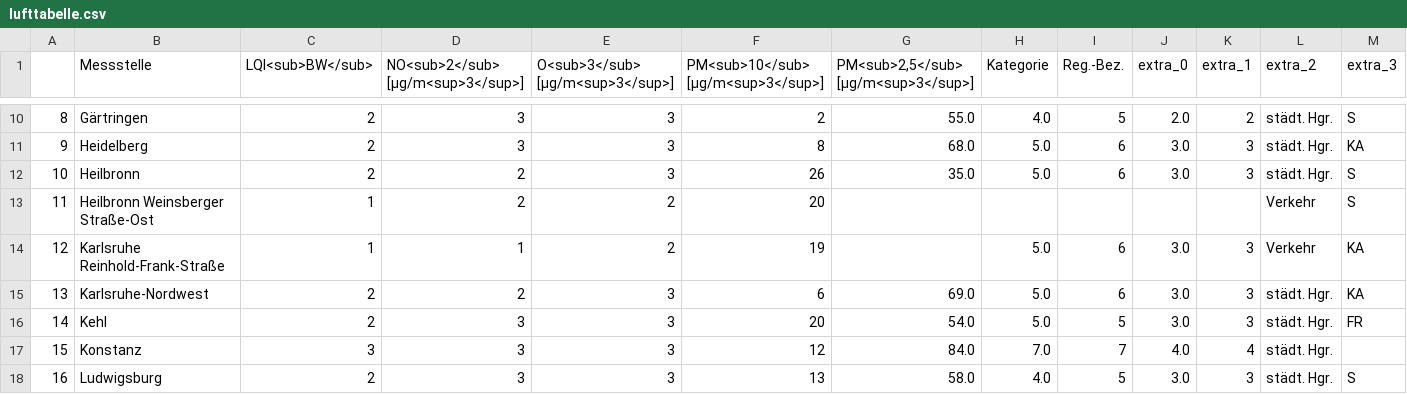
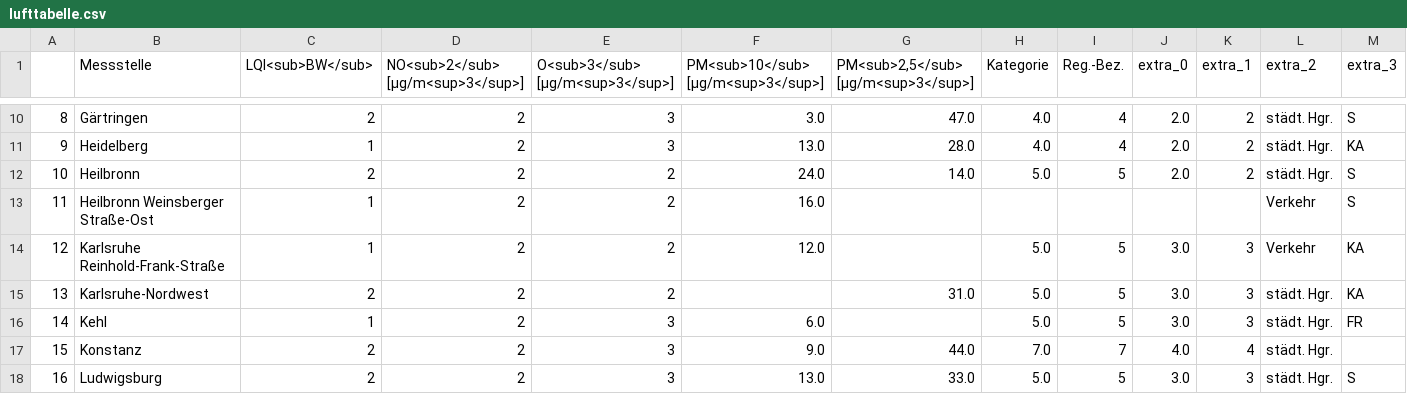
Before and after one commit to Schnuff22/feinstaub_bw, a CSV file: lufttabelle.csv, drawn as a sheet; only a part is shown, gaps mark what is left out; the diff covers the shown part only.

```diff
--- a/lufttabelle.csv
+++ b/lufttabelle.csv
@@ -10,9 +10,9 @@
-8,Gärtringen,2,3,3,2,55.0,4.0,5,2.0,2,städt. Hgr.,S
-9,Heidelberg,2,3,3,8,68.0,5.0,6,3.0,3,städt. Hgr.,KA
-10,Heilbronn,2,2,3,26,35.0,5.0,6,3.0,3,städt. Hgr.,S
-11,Heilbronn Weinsberger Straße-Ost,1,2,2,20,,,,,,Verkehr,S
-12,Karlsruhe Reinhold-Frank-Straße,1,1,2,19,,5.0,6,3.0,3,Verkehr,KA
-13,Karlsruhe-Nordwest,2,2,3,6,69.0,5.0,6,3.0,3,städt. Hgr.,KA
-14,Kehl,2,3,3,20,54.0,5.0,5,3.0,3,städt. Hgr.,FR
-15,Konstanz,3,3,3,12,84.0,7.0,7,4.0,4,städt. Hgr.,
-16,Ludwigsburg,2,3,3,13,58.0,4.0,5,3.0,3,städt. Hgr.,S
+8,Gärtringen,2,2,3,3.0,47.0,4.0,4,2.0,2,städt. Hgr.,S
+9,Heidelberg,1,2,3,13.0,28.0,4.0,4,2.0,2,städt. Hgr.,KA
+10,Heilbronn,2,2,2,24.0,14.0,5.0,5,2.0,2,städt. Hgr.,S
+11,Heilbronn Weinsberger Straße-Ost,1,2,2,16.0,,,,,,Verkehr,S
+12,Karlsruhe Reinhold-Frank-Straße,1,2,2,12.0,,5.0,5,3.0,3,Verkehr,KA
+13,Karlsruhe-Nordwest,2,2,2,,31.0,5.0,5,3.0,3,städt. Hgr.,KA
+14,Kehl,1,2,3,6.0,,5.0,5,3.0,3,städt. Hgr.,FR
+15,Konstanz,2,2,3,9.0,44.0,7.0,7,4.0,4,städt. Hgr.,
+16,Ludwigsburg,2,2,3,13.0,33.0,5.0,5,3.0,3,städt. Hgr.,S
```
Also changed, not shown: 125 edited cells elsewhere in this file.
